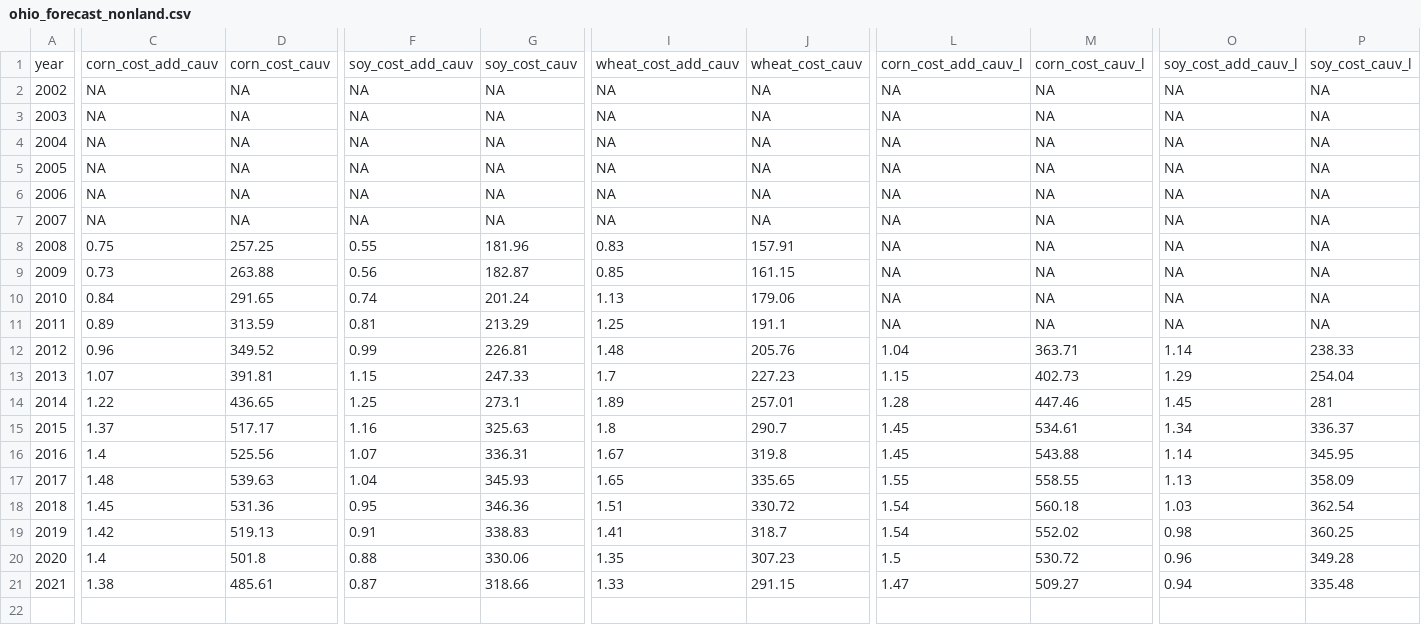
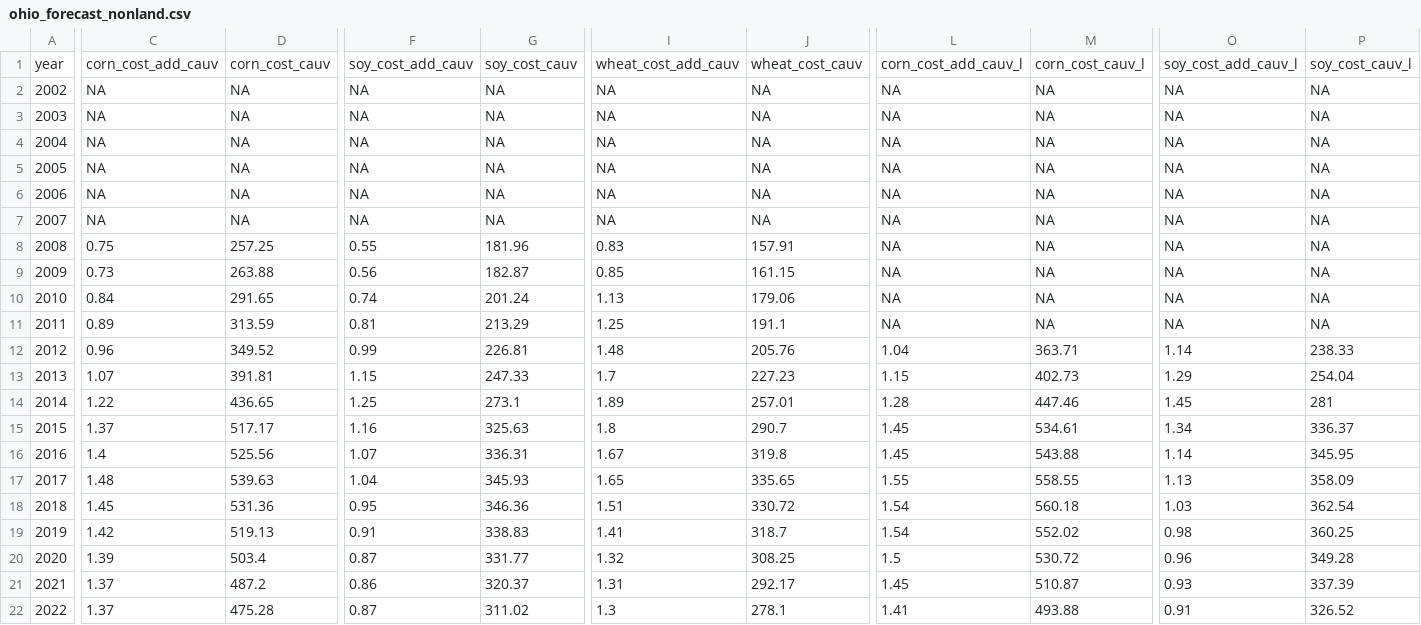
Before and after one commit to rdinter/CAUV, a CSV file: 2-calc/nonland/ohio_forecast_nonland.csv, drawn as a sheet; only a part is shown, gaps mark what is left out; rows hold the shown columns only; the diff covers the shown part only; the diff names each change by its address in the sheet, - before the commit and + after, or states it on an @@ line.

```diff
--- a/2-calc/nonland/ohio_forecast_nonland.csv
+++ b/2-calc/nonland/ohio_forecast_nonland.csv
-C20: 1.4
+C20: 1.39
-D20: 501.8
+D20: 503.4
-F20: 0.88
+F20: 0.87
-G20: 330.06
+G20: 331.77
-I20: 1.35
+I20: 1.32
-J20: 307.23
+J20: 308.25
-C21: 1.38
+C21: 1.37
-D21: 485.61
+D21: 487.2
-F21: 0.87
+F21: 0.86
-G21: 318.66
+G21: 320.37
-I21: 1.33
+I21: 1.31
-J21: 291.15
+J21: 292.17
-L21: 1.47
+L21: 1.45
-M21: 509.27
+M21: 510.87
-O21: 0.94
+O21: 0.93
-P21: 335.48
+P21: 337.39
+row 22: 2022 | 1.37 | 475.28 | 0.87 | 311.02 | 1.3 | 278.1 | 1.41 | 493.88 | 0.91 | 326.52
```
Also changed, not shown: 8 edited cells elsewhere in this file, 3-proj/future/expected_projections_2020.csv, 3-proj/future/high_projections_2020.csv, 11 other files.
